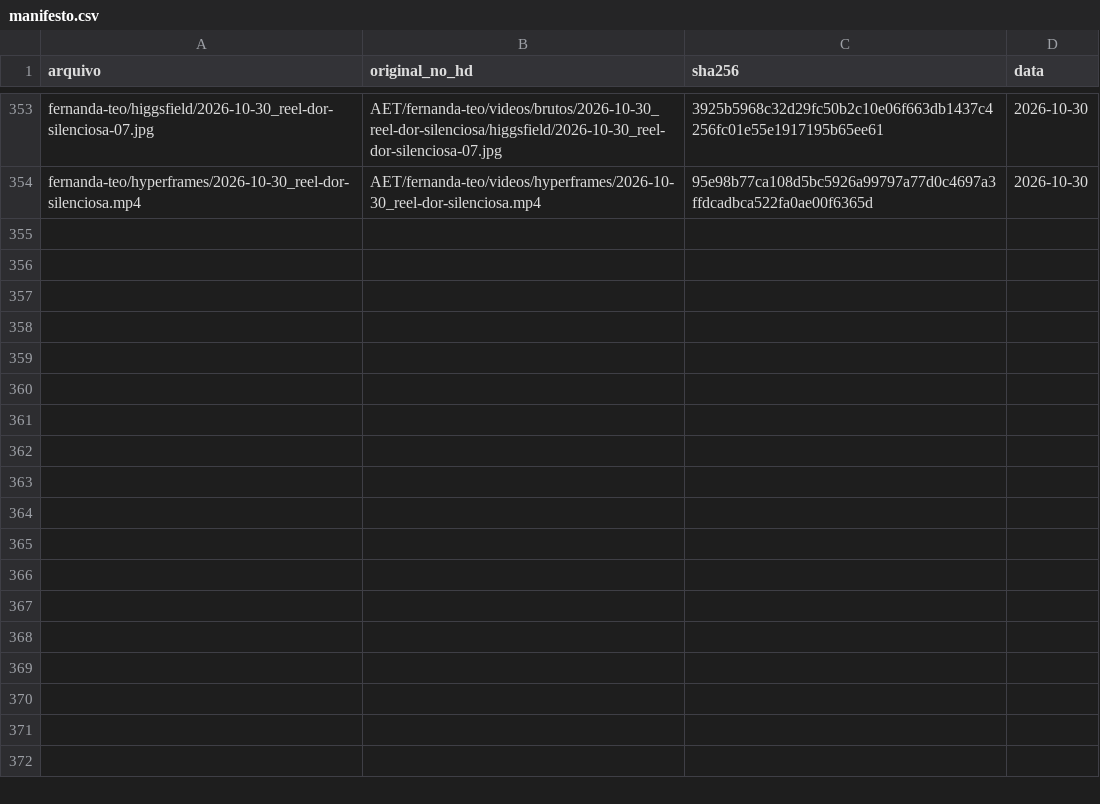
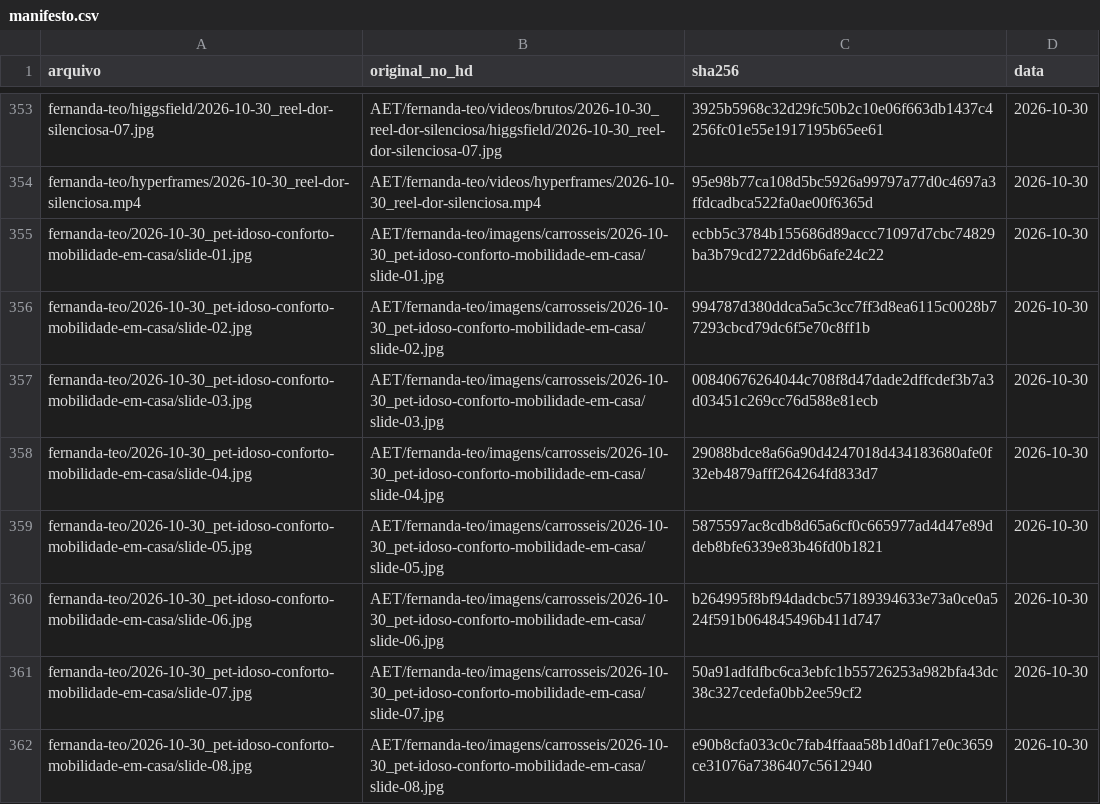
Before and after one commit to techaet/carrosseis-publico, a CSV file: manifesto.csv, drawn as a sheet; only a part is shown, gaps mark what is left out.

Commit message:
carrossel fernanda-teo/2026-10-30_pet-idoso-conforto-mobilidade-em-casa

```diff
--- a/manifesto.csv
+++ b/manifesto.csv
@@ -354 +354,9 @@ fernanda-teo/higgsfield/2026-10-30_reel-dor-silenciosa-07.jpg,AET/fernanda-teo/v
 fernanda-teo/hyperframes/2026-10-30_reel-dor-silenciosa.mp4,AET/fernanda-teo/videos/hyperframes/2026-10-30_reel-dor-silenciosa.mp4,95e98b77ca108d5bc5926a99797a77d0c4697a3ffdcadbca522fa0ae00f6365d,2026-10-30
+fernanda-teo/2026-10-30_pet-idoso-conforto-mobilidade-em-casa/slide-01.jpg,AET/fernanda-teo/imagens/carrosseis/2026-10-30_pet-idoso-conforto-mobilidade-em-casa/slide-01.jpg,ecbb5c3784b155686d89accc71097d7cbc74829ba3b79cd2722dd6b6afe24c22,2026-10-30
+fernanda-teo/2026-10-30_pet-idoso-conforto-mobilidade-em-casa/slide-02.jpg,AET/fernanda-teo/imagens/carrosseis/2026-10-30_pet-idoso-conforto-mobilidade-em-casa/slide-02.jpg,994787d380ddca5a5c3cc7ff3d8ea6115c0028b77293cbcd79dc6f5e70c8ff1b,2026-10-30
+fernanda-teo/2026-10-30_pet-idoso-conforto-mobilidade-em-casa/slide-03.jpg,AET/fernanda-teo/imagens/carrosseis/2026-10-30_pet-idoso-conforto-mobilidade-em-casa/slide-03.jpg,00840676264044c708f8d47dade2dffcdef3b7a3d03451c269cc76d588e81ecb,2026-10-30
+fernanda-teo/2026-10-30_pet-idoso-conforto-mobilidade-em-casa/slide-04.jpg,AET/fernanda-teo/imagens/carrosseis/2026-10-30_pet-idoso-conforto-mobilidade-em-casa/slide-04.jpg,29088bdce8a66a90d4247018d434183680afe0f32eb4879afff264264fd833d7,2026-10-30
+fernanda-teo/2026-10-30_pet-idoso-conforto-mobilidade-em-casa/slide-05.jpg,AET/fernanda-teo/imagens/carrosseis/2026-10-30_pet-idoso-conforto-mobilidade-em-casa/slide-05.jpg,5875597ac8cdb8d65a6cf0c665977ad4d47e89ddeb8bfe6339e83b46fd0b1821,2026-10-30
+fernanda-teo/2026-10-30_pet-idoso-conforto-mobilidade-em-casa/slide-06.jpg,AET/fernanda-teo/imagens/carrosseis/2026-10-30_pet-idoso-conforto-mobilidade-em-casa/slide-06.jpg,b264995f8bf94dadcbc57189394633e73a0ce0a524f591b064845496b411d747,2026-10-30
+fernanda-teo/2026-10-30_pet-idoso-conforto-mobilidade-em-casa/slide-07.jpg,AET/fernanda-teo/imagens/carrosseis/2026-10-30_pet-idoso-conforto-mobilidade-em-casa/slide-07.jpg,50a91adfdfbc6ca3ebfc1b55726253a982bfa43dc38c327cedefa0bb2ee59cf2,2026-10-30
+fernanda-teo/2026-10-30_pet-idoso-conforto-mobilidade-em-casa/slide-08.jpg,AET/fernanda-teo/imagens/carrosseis/2026-10-30_pet-idoso-conforto-mobilidade-em-casa/slide-08.jpg,e90b8cfa033c0c7fab4ffaaa58b1d0af17e0c3659ce31076a7386407c5612940,2026-10-30
```
Also changed, not shown: 8 other files.
